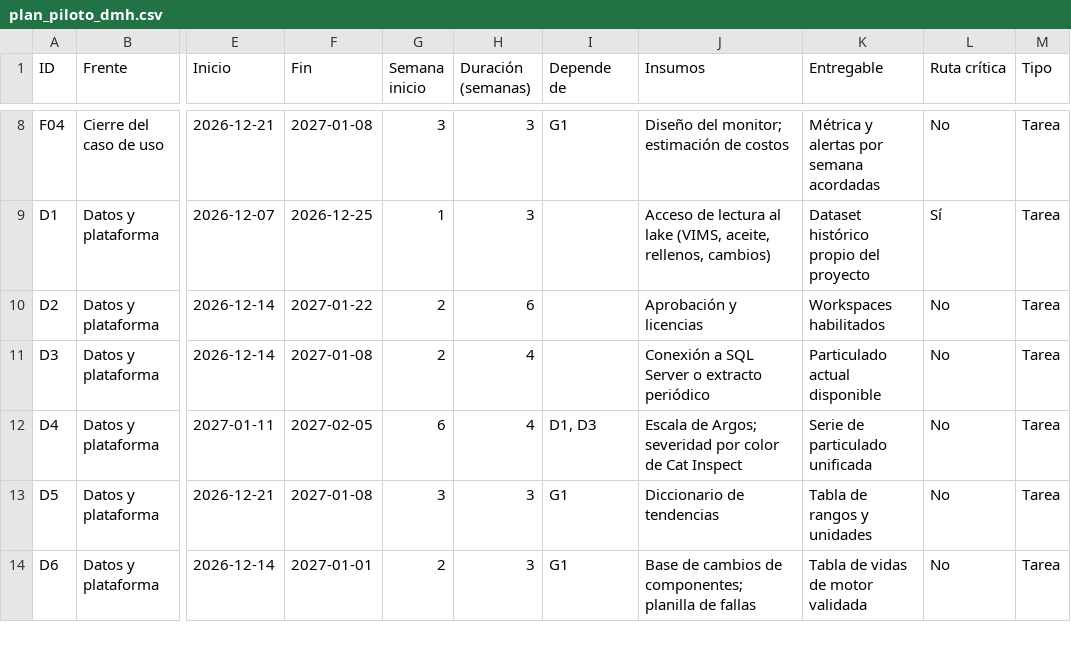
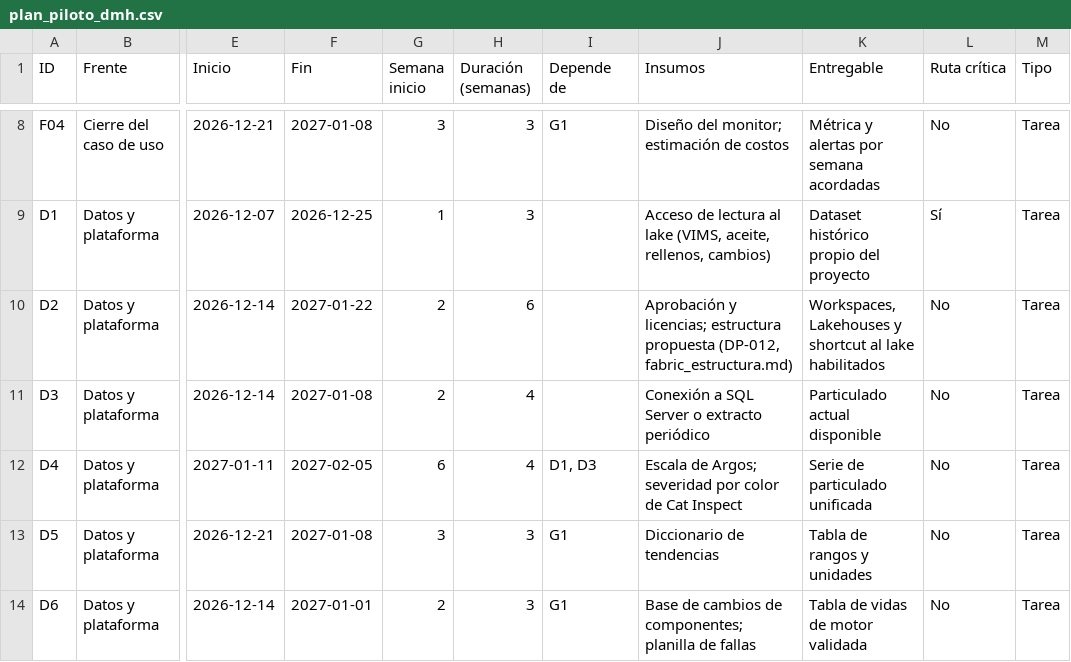
Before and after one commit to MENESESFJ/plataforma-predictiva, a CSV file: docs/gestion/plan_piloto_dmh.csv, drawn as a sheet; only a part is shown, gaps mark what is left out; the diff names each change by its address in the sheet, - before the commit and + after, or states it on an @@ line.

```diff
--- a/docs/gestion/plan_piloto_dmh.csv
+++ b/docs/gestion/plan_piloto_dmh.csv
-J10 (Insumos): Aprobación y licencias
+J10 (Insumos): Aprobación y licencias; estructura propuesta (DP-012, fabric_estructura.md)
-K10 (Entregable): Workspaces habilitados
+K10 (Entregable): Workspaces, Lakehouses y shortcut al lake habilitados
```
Also changed, not shown: 13 other files.
